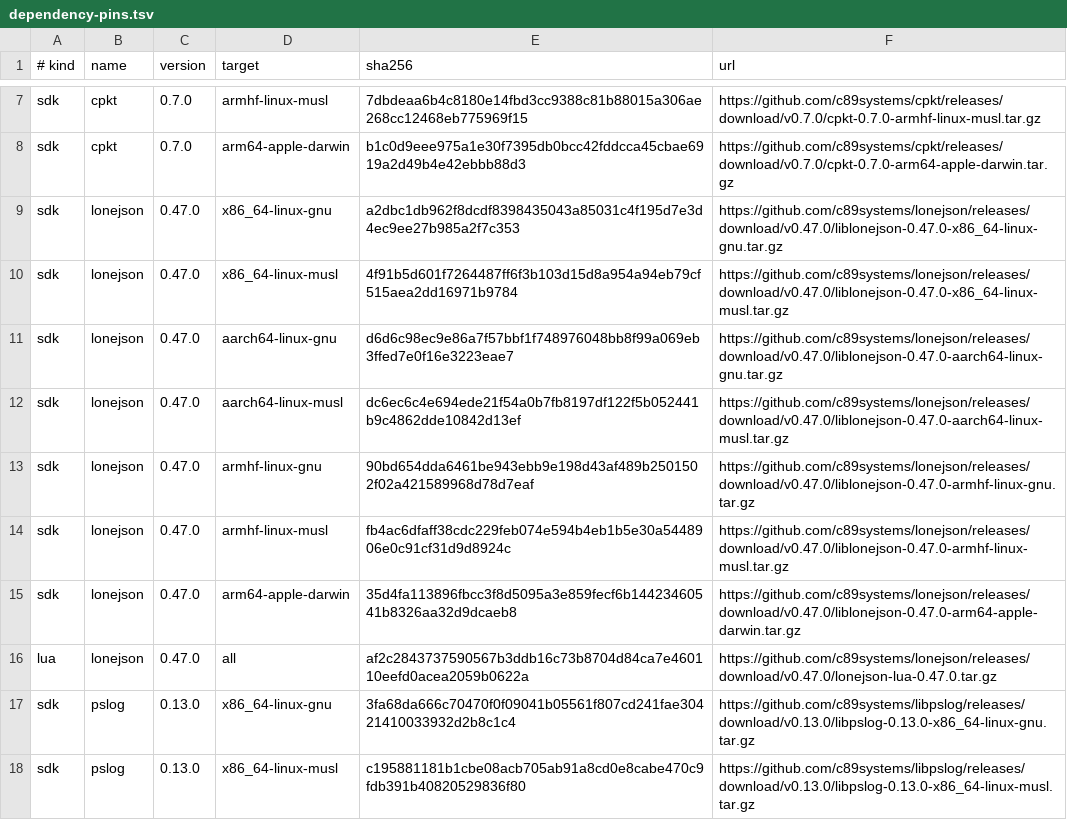
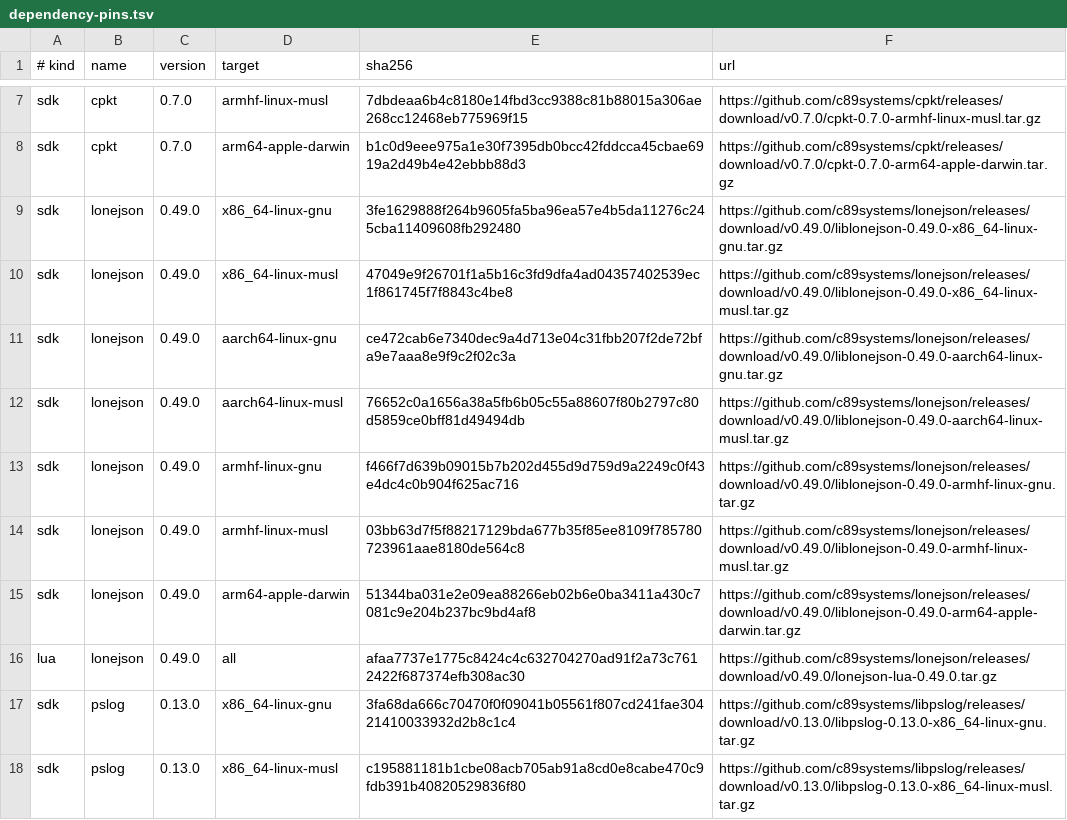
Before and after one commit to c89systems/libknurl, a TSV file: scripts/dependency-pins.tsv, drawn as a sheet; only a part is shown, gaps mark what is left out.

```diff
--- a/scripts/dependency-pins.tsv
+++ b/scripts/dependency-pins.tsv
@@ -8,10 +8,10 @@ sdk	cpkt	0.7.0	armhf-linux-musl	7dbdeaa6b4c8180e14fbd3cc9388c81b88015a306ae268cc
 sdk	cpkt	0.7.0	arm64-apple-darwin	b1c0d9eee975a1e30f7395db0bcc42fddcca45cbae6919a2d49b4e42ebbb88d3	https://github.com/c89systems/cpkt/releases/download/v0.7.0/cpkt-0.7.0-arm64-apple-darwin.tar.gz
-sdk	lonejson	0.47.0	x86_64-linux-gnu	a2dbc1db962f8dcdf8398435043a85031c4f195d7e3d4ec9ee27b985a2f7c353	https://github.com/c89systems/lonejson/releases/download/v0.47.0/liblonejson-0.47.0-x86_64-linux-gnu.tar.gz
-sdk	lonejson	0.47.0	x86_64-linux-musl	4f91b5d601f7264487ff6f3b103d15d8a954a94eb79cf515aea2dd16971b9784	https://github.com/c89systems/lonejson/releases/download/v0.47.0/liblonejson-0.47.0-x86_64-linux-musl.tar.gz
-sdk	lonejson	0.47.0	aarch64-linux-gnu	d6d6c98ec9e86a7f57bbf1f748976048bb8f99a069eb3ffed7e0f16e3223eae7	https://github.com/c89systems/lonejson/releases/download/v0.47.0/liblonejson-0.47.0-aarch64-linux-gnu.tar.gz
-sdk	lonejson	0.47.0	aarch64-linux-musl	dc6ec6c4e694ede21f54a0b7fb8197df122f5b052441b9c4862dde10842d13ef	https://github.com/c89systems/lonejson/releases/download/v0.47.0/liblonejson-0.47.0-aarch64-linux-musl.tar.gz
-sdk	lonejson	0.47.0	armhf-linux-gnu	90bd654dda6461be943ebb9e198d43af489b2501502f02a421589968d78d7eaf	https://github.com/c89systems/lonejson/releases/download/v0.47.0/liblonejson-0.47.0-armhf-linux-gnu.tar.gz
-sdk	lonejson	0.47.0	armhf-linux-musl	fb4ac6dfaff38cdc229feb074e594b4eb1b5e30a5448906e0c91cf31d9d8924c	https://github.com/c89systems/lonejson/releases/download/v0.47.0/liblonejson-0.47.0-armhf-linux-musl.tar.gz
-sdk	lonejson	0.47.0	arm64-apple-darwin	35d4fa113896fbcc3f8d5095a3e859fecf6b14423460541b8326aa32d9dcaeb8	https://github.com/c89systems/lonejson/releases/download/v0.47.0/liblonejson-0.47.0-arm64-apple-darwin.tar.gz
-lua	lonejson	0.47.0	all	af2c2843737590567b3ddb16c73b8704d84ca7e460110eefd0acea2059b0622a	https://github.com/c89systems/lonejson/releases/download/v0.47.0/lonejson-lua-0.47.0.tar.gz
+sdk	lonejson	0.49.0	x86_64-linux-gnu	3fe1629888f264b9605fa5ba96ea57e4b5da11276c245cba11409608fb292480	https://github.com/c89systems/lonejson/releases/download/v0.49.0/liblonejson-0.49.0-x86_64-linux-gnu.tar.gz
+sdk	lonejson	0.49.0	x86_64-linux-musl	47049e9f26701f1a5b16c3fd9dfa4ad04357402539ec1f861745f7f8843c4be8	https://github.com/c89systems/lonejson/releases/download/v0.49.0/liblonejson-0.49.0-x86_64-linux-musl.tar.gz
+sdk	lonejson	0.49.0	aarch64-linux-gnu	ce472cab6e7340dec9a4d713e04c31fbb207f2de72bfa9e7aaa8e9f9c2f02c3a	https://github.com/c89systems/lonejson/releases/download/v0.49.0/liblonejson-0.49.0-aarch64-linux-gnu.tar.gz
+sdk	lonejson	0.49.0	aarch64-linux-musl	76652c0a1656a38a5fb6b05c55a88607f80b2797c80d5859ce0bff81d49494db	https://github.com/c89systems/lonejson/releases/download/v0.49.0/liblonejson-0.49.0-aarch64-linux-musl.tar.gz
+sdk	lonejson	0.49.0	armhf-linux-gnu	f466f7d639b09015b7b202d455d9d759d9a2249c0f43e4dc4c0b904f625ac716	https://github.com/c89systems/lonejson/releases/download/v0.49.0/liblonejson-0.49.0-armhf-linux-gnu.tar.gz
+sdk	lonejson	0.49.0	armhf-linux-musl	03bb63d7f5f88217129bda677b35f85ee8109f785780723961aae8180de564c8	https://github.com/c89systems/lonejson/releases/download/v0.49.0/liblonejson-0.49.0-armhf-linux-musl.tar.gz
+sdk	lonejson	0.49.0	arm64-apple-darwin	51344ba031e2e09ea88266eb02b6e0ba3411a430c7081c9e204b237bc9bd4af8	https://github.com/c89systems/lonejson/releases/download/v0.49.0/liblonejson-0.49.0-arm64-apple-darwin.tar.gz
+lua	lonejson	0.49.0	all	afaa7737e1775c8424c4c632704270ad91f2a73c7612422f687374efb308ac30	https://github.com/c89systems/lonejson/releases/download/v0.49.0/lonejson-lua-0.49.0.tar.gz
 sdk	pslog	0.13.0	x86_64-linux-gnu	3fa68da666c70470f0f09041b05561f807cd241fae30421410033932d2b8c1c4	https://github.com/c89systems/libpslog/releases/download/v0.13.0/libpslog-0.13.0-x86_64-linux-gnu.tar.gz
```
Also changed, not shown: 29 other files.
